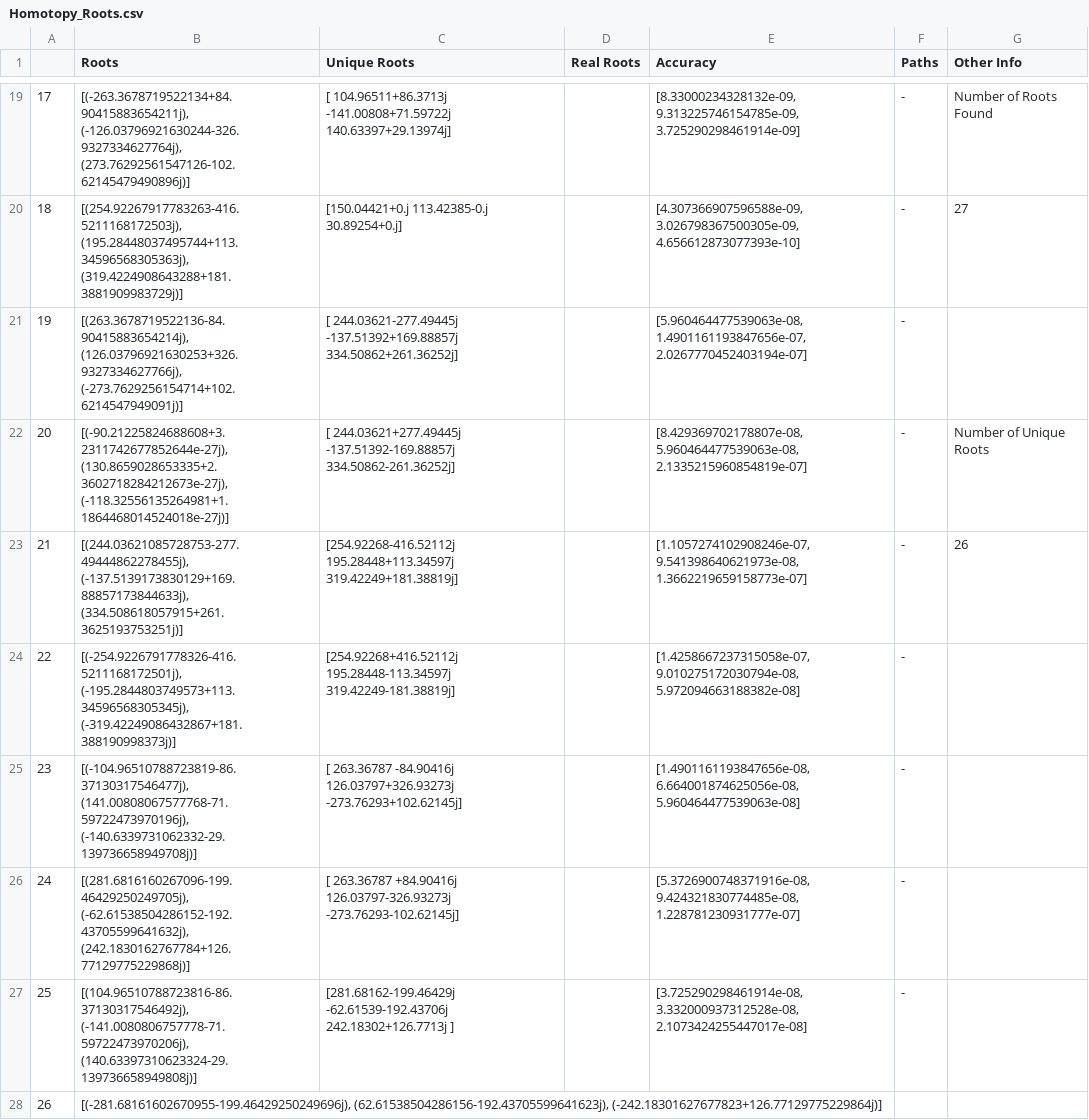
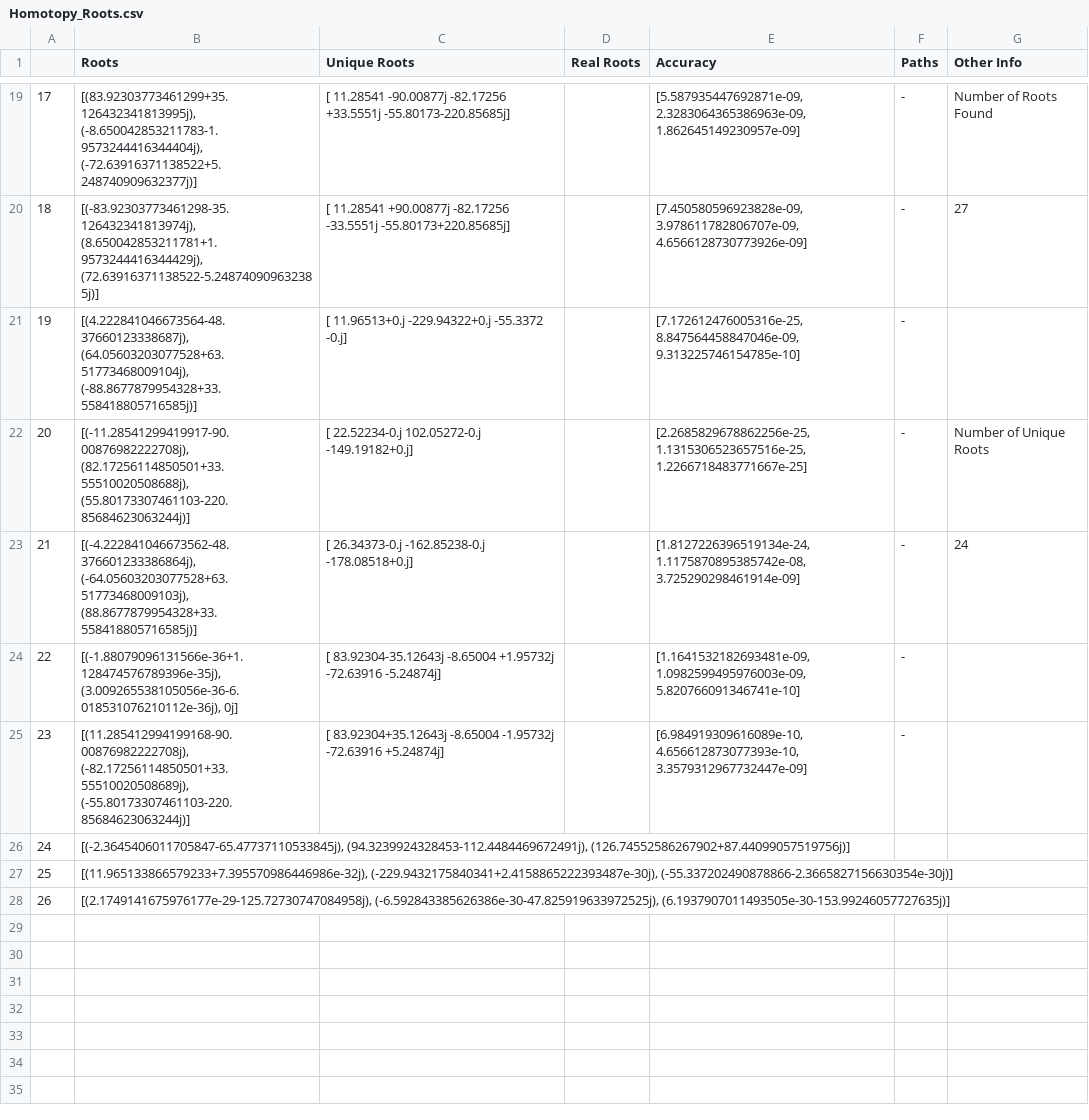
Before and after one commit to FreyaXH/Homotopy_Continuation, a CSV file: Homotopy_Roots.csv, drawn as a sheet; only a part is shown, gaps mark what is left out; the diff covers the shown part only.

Commit message:
Genetic Algortihm, Analysing Data and Random Generation of 7000 points

```diff
--- a/Homotopy_Roots.csv
+++ b/Homotopy_Roots.csv
@@ -19,10 +19,10 @@
-17,"[(-263.3678719522134+84.90415883654211j), (-126.03796921630244-326.9327334627764j), (273.76292561547126-102.62145479490896j)]",[ 104.96511+86.3713j  -141.00808+71.59722j  140.63397+29.13974j],,"[8.33000234328132e-09, 9.313225746154785e-09, 3.725290298461914e-09]",-,Number of Roots Found
-18,"[(254.92267917783263-416.5211168172503j), (195.28448037495744+113.34596568305363j), (319.4224908643288+181.3881909983729j)]",[150.04421+0.j 113.42385-0.j  30.89254+0.j],,"[4.307366907596588e-09, 3.026798367500305e-09, 4.656612873077393e-10]",-,27
-19,"[(263.3678719522136-84.90415883654214j), (126.03796921630253+326.9327334627766j), (-273.7629256154714+102.6214547949091j)]",[ 244.03621-277.49445j -137.51392+169.88857j  334.50862+261.36252j],,"[5.960464477539063e-08, 1.4901161193847656e-07, 2.0267770452403194e-07]",-,
-20,"[(-90.21225824688608+3.2311742677852644e-27j), (130.8659028653335+2.3602718284212673e-27j), (-118.32556135264981+1.1864468014524018e-27j)]",[ 244.03621+277.49445j -137.51392-169.88857j  334.50862-261.36252j],,"[8.429369702178807e-08, 5.960464477539063e-08, 2.1335215960854819e-07]",-,Number of Unique Roots
-21,"[(244.03621085728753-277.49444862278455j), (-137.5139173830129+169.88857173844633j), (334.508618057915+261.3625193753251j)]",[254.92268-416.52112j 195.28448+113.34597j 319.42249+181.38819j],,"[1.1057274102908246e-07, 9.541398640621973e-08, 1.3662219659158773e-07]",-,26
-22,"[(-254.9226791778326-416.5211168172501j), (-195.2844803749573+113.34596568305345j), (-319.42249086432867+181.388190998373j)]",[254.92268+416.52112j 195.28448-113.34597j 319.42249-181.38819j],,"[1.4258667237315058e-07, 9.010275172030794e-08, 5.972094663188382e-08]",-,
-23,"[(-104.96510788723819-86.37130317546477j), (141.00808067577768-71.59722473970196j), (-140.6339731062332-29.139736658949708j)]",[ 263.36787 -84.90416j  126.03797+326.93273j -273.76293+102.62145j],,"[1.4901161193847656e-08, 6.664001874625056e-08, 5.960464477539063e-08]",-,
-24,"[(281.6816160267096-199.46429250249705j), (-62.61538504286152-192.43705599641632j), (242.1830162767784+126.77129775229868j)]",[ 263.36787 +84.90416j  126.03797-326.93273j -273.76293-102.62145j],,"[5.3726900748371916e-08, 9.424321830774485e-08, 1.228781230931777e-07]",-,
-25,"[(104.96510788723816-86.37130317546492j), (-141.0080806757778-71.59722473970206j), (140.63397310623324-29.139736658949808j)]",[281.68162-199.46429j -62.61539-192.43706j 242.18302+126.7713j ],,"[3.725290298461914e-08, 3.332000937312528e-08, 2.1073424255447017e-08]",-,
-26,"[(-281.68161602670955-199.46429250249696j), (62.61538504286156-192.43705599641623j), (-242.18301627677823+126.77129775229864j)]",,,,,
+17,"[(83.92303773461299+35.126432341813995j), (-8.650042853211783-1.9573244416344404j), (-72.63916371138522+5.248740909632377j)]",[ 11.28541 -90.00877j -82.17256 +33.5551j  -55.80173-220.85685j],,"[5.587935447692871e-09, 2.3283064365386963e-09, 1.862645149230957e-09]",-,Number of Roots Found
+18,"[(-83.92303773461298-35.126432341813974j), (8.650042853211781+1.9573244416344429j), (72.63916371138522-5.248740909632385j)]",[ 11.28541 +90.00877j -82.17256 -33.5551j  -55.80173+220.85685j],,"[7.450580596923828e-09, 3.978611782806707e-09, 4.6566128730773926e-09]",-,27
+19,"[(4.222841046673564-48.37660123338687j), (64.05603203077528+63.51773468009104j), (-88.8677879954328+33.558418805716585j)]",[  11.96513+0.j -229.94322+0.j  -55.3372 -0.j],,"[7.172612476005316e-25, 8.847564458847046e-09, 9.313225746154785e-10]",-,
+20,"[(-11.28541299419917-90.00876982222708j), (82.17256114850501+33.55510020508688j), (55.80173307461103-220.85684623063244j)]",[  22.52234-0.j  102.05272-0.j -149.19182+0.j],,"[2.2685829678862256e-25, 1.1315306523657516e-25, 1.2266718483771667e-25]",-,Number of Unique Roots
+21,"[(-4.222841046673562-48.376601233386864j), (-64.05603203077528+63.51773468009103j), (88.8677879954328+33.558418805716585j)]",[  26.34373-0.j -162.85238-0.j -178.08518+0.j],,"[1.8127226396519134e-24, 1.1175870895385742e-08, 3.725290298461914e-09]",-,24
+22,"[(-1.88079096131566e-36+1.128474576789396e-35j), (3.009265538105056e-36-6.018531076210112e-36j), 0j]",[ 83.92304-35.12643j  -8.65004 +1.95732j -72.63916 -5.24874j],,"[1.1641532182693481e-09, 1.0982599495976003e-09, 5.820766091346741e-10]",-,
+23,"[(11.285412994199168-90.00876982222708j), (-82.17256114850501+33.55510020508689j), (-55.80173307461103-220.85684623063244j)]",[ 83.92304+35.12643j  -8.65004 -1.95732j -72.63916 +5.24874j],,"[6.984919309616089e-10, 4.656612873077393e-10, 3.3579312967732447e-09]",-,
+24,"[(-2.3645406011705847-65.47737110533845j), (94.3239924328453-112.4484469672491j), (126.74552586267902+87.44099057519756j)]",,,,,
+25,"[(11.965133866579233+7.395570986446986e-32j), (-229.9432175840341+2.4158865222393487e-30j), (-55.337202490878866-2.3665827156630354e-30j)]",,,,,
+26,"[(2.1749141675976177e-29-125.72730747084958j), (-6.592843385626386e-30-47.825919633972525j), (6.1937907011493505e-30-153.99246057727635j)]",,,,,
```
Also changed, not shown: 63 edited cells elsewhere in this file, 15 other files.
